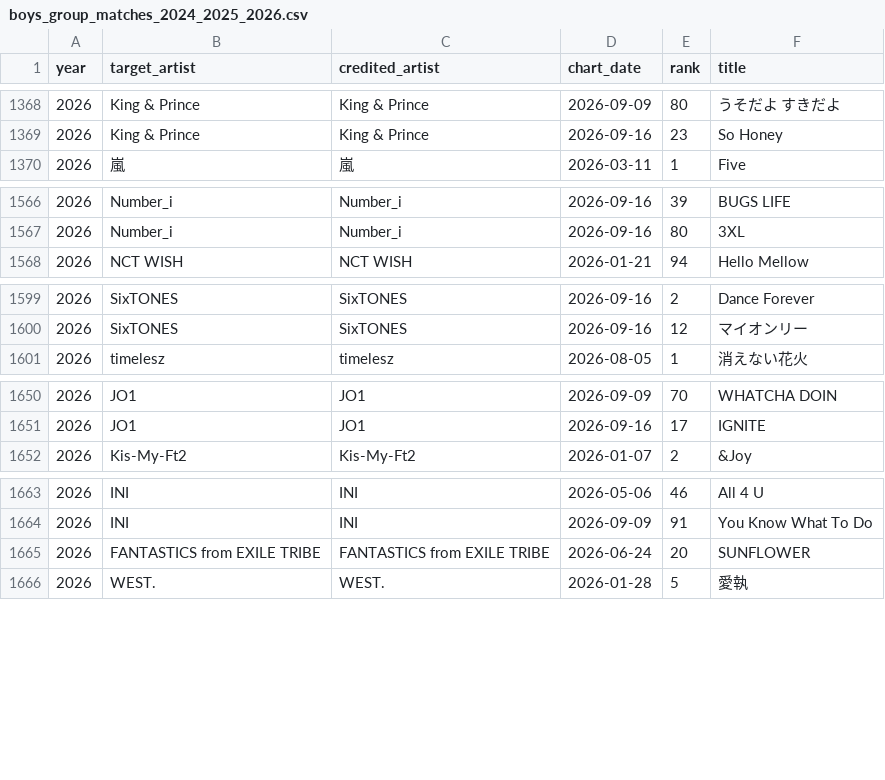
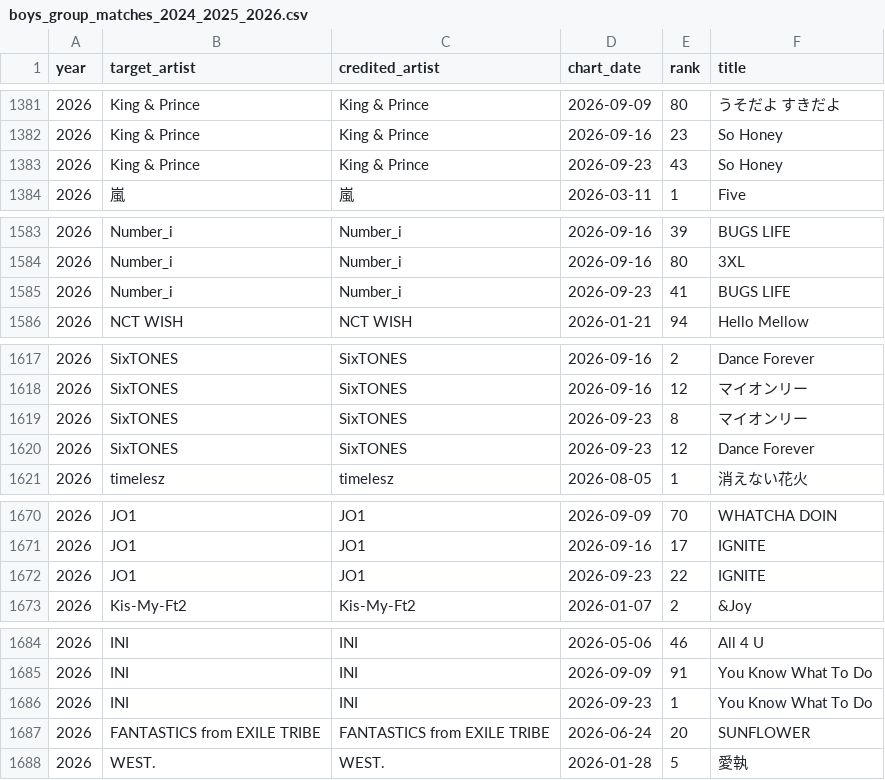
Before and after one commit to zero-project0/chart-analysis, a CSV file: billboard_output/boys_group_matches_2024_2025_2026.csv, drawn as a sheet; only a part is shown, gaps mark what is left out; the diff covers the shown part only.

```diff
--- a/billboard_output/boys_group_matches_2024_2025_2026.csv
+++ b/billboard_output/boys_group_matches_2024_2025_2026.csv
@@ -1369,2 +1382,3 @@
 2026,King & Prince,King & Prince,2026-09-16,23,So Honey
+2026,King & Prince,King & Prince,2026-09-23,43,So Honey
 2026,嵐,嵐,2026-03-11,1,Five
@@ -1567,2 +1584,3 @@
 2026,Number_i,Number_i,2026-09-16,80,3XL
+2026,Number_i,Number_i,2026-09-23,41,BUGS LIFE
 2026,NCT WISH,NCT WISH,2026-01-21,94,Hello Mellow
@@ -1600,2 +1618,4 @@
 2026,SixTONES,SixTONES,2026-09-16,12,マイオンリー
+2026,SixTONES,SixTONES,2026-09-23,8,マイオンリー
+2026,SixTONES,SixTONES,2026-09-23,12,Dance Forever
 2026,timelesz,timelesz,2026-08-05,1,消えない花火
@@ -1651,2 +1671,3 @@
 2026,JO1,JO1,2026-09-16,17,IGNITE
+2026,JO1,JO1,2026-09-23,22,IGNITE
 2026,Kis-My-Ft2,Kis-My-Ft2,2026-01-07,2,&Joy
@@ -1664,2 +1685,3 @@
 2026,INI,INI,2026-09-09,91,You Know What To Do
+2026,INI,INI,2026-09-23,1,You Know What To Do
 2026,FANTASTICS from EXILE TRIBE,FANTASTICS from EXILE TRIBE,2026-06-24,20,SUNFLOWER
```
Also changed, not shown: 16 added rows elsewhere in this file, billboard_output/boys_group_comparison_2024_2025_2026.csv, 22 other files.
